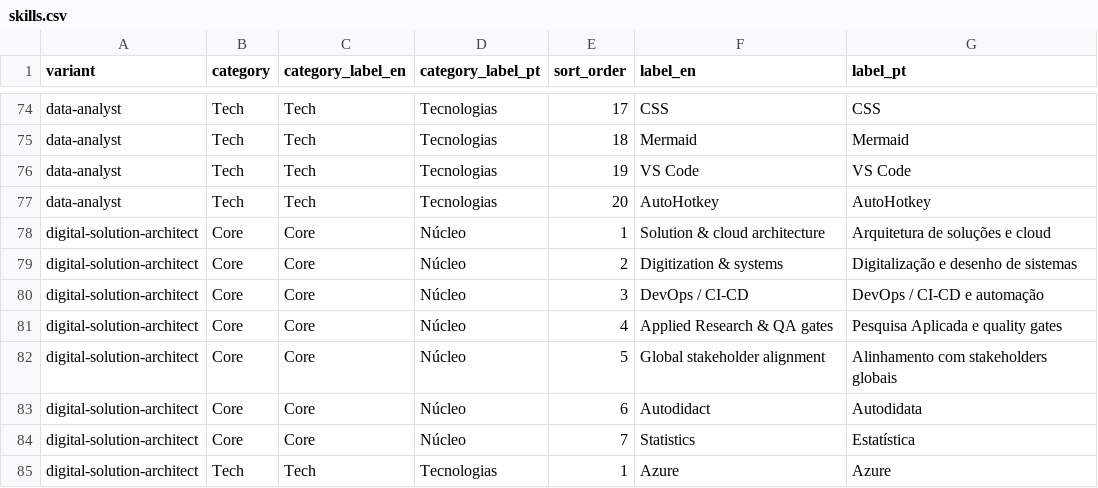
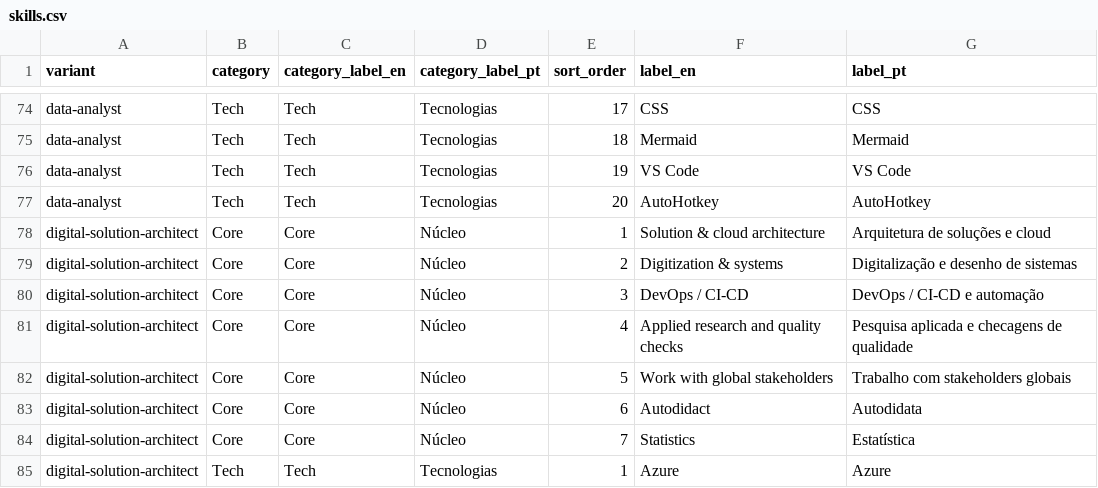
Before and after one commit to duducm2/my-personal-repo, a CSV file: my-data/canonical/skills.csv, drawn as a sheet; only a part is shown, gaps mark what is left out.

```diff
--- a/my-data/canonical/skills.csv
+++ b/my-data/canonical/skills.csv
@@ -80,4 +80,4 @@ digital-solution-architect,Core,Core,Núcleo,2,Digitization & systems,Digitaliza
 digital-solution-architect,Core,Core,Núcleo,3,DevOps / CI-CD,DevOps / CI-CD e automação
-digital-solution-architect,Core,Core,Núcleo,4,Applied Research & QA gates,Pesquisa Aplicada e quality gates
-digital-solution-architect,Core,Core,Núcleo,5,Global stakeholder alignment,Alinhamento com stakeholders globais
+digital-solution-architect,Core,Core,Núcleo,4,Applied research and quality checks,Pesquisa aplicada e checagens de qualidade
+digital-solution-architect,Core,Core,Núcleo,5,Work with global stakeholders,Trabalho com stakeholders globais
 digital-solution-architect,Core,Core,Núcleo,6,Autodidact,Autodidata
```
Also changed, not shown: my-data/canonical/experience_bullets.csv, my-data/canonical/job_openings.csv, 26 other files.
